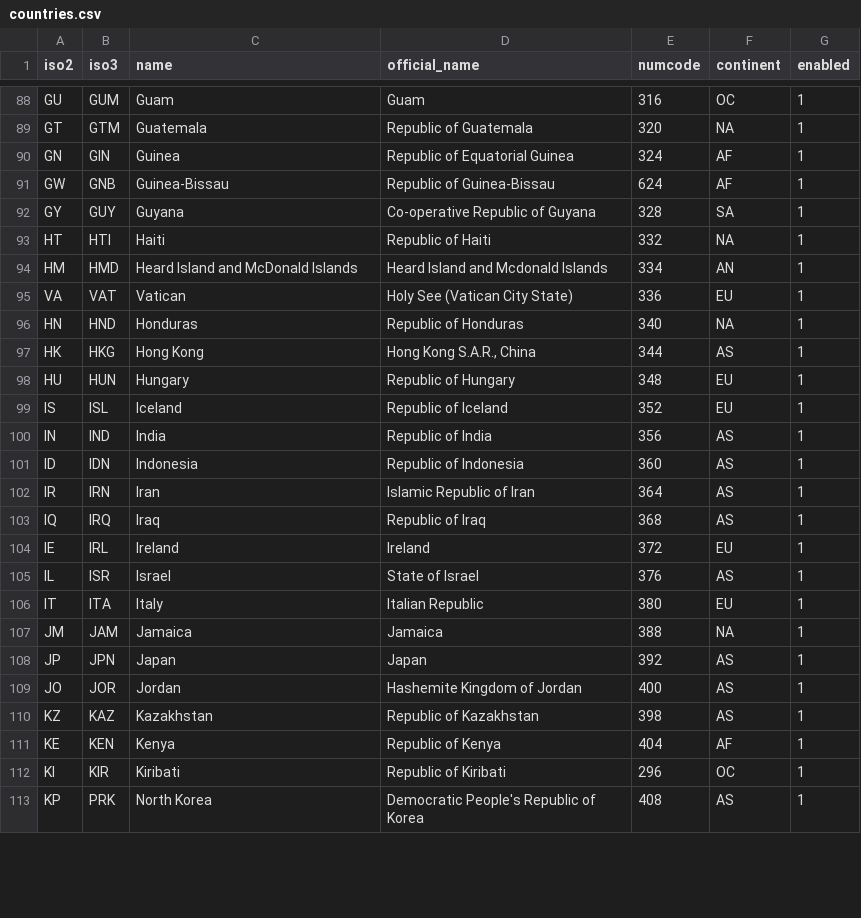
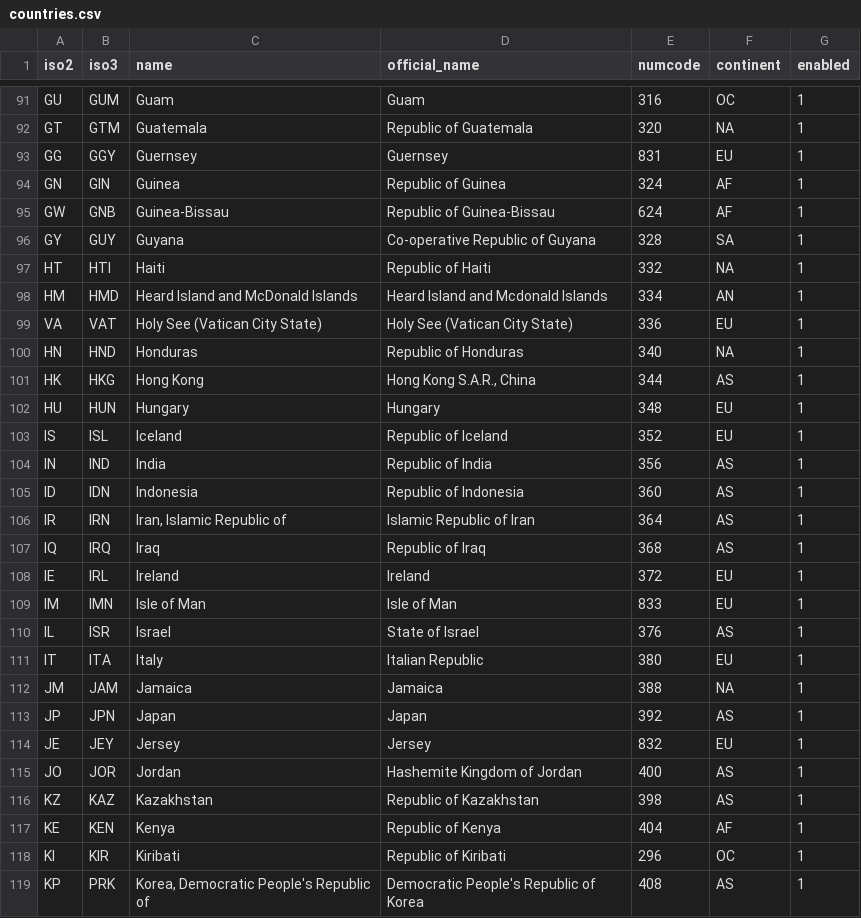
Before and after one commit to mofdi/portal-drupal, a CSV file: sites/all/modules/contrib/countries/countries.csv, drawn as a sheet; only a part is shown, gaps mark what is left out; the diff covers the shown part only.

Commit message:
Updated country relevant modules.
git-svn-id: https://gbif-portal.googlecode.com/svn/portal-drupal7/trunk@2851 3650c4fd-ea0f-e2d6-5ead-89630c913e81

```diff
--- a/sites/all/modules/contrib/countries/countries.csv
+++ b/sites/all/modules/contrib/countries/countries.csv
@@ -89,3 +92,4 @@
 "GT","GTM","Guatemala","Republic of Guatemala","320","NA","1"
-"GN","GIN","Guinea","Republic of Equatorial Guinea","324","AF","1"
+"GG","GGY","Guernsey","Guernsey","831","EU","1"
+"GN","GIN","Guinea","Republic of Guinea","324","AF","1"
 "GW","GNB","Guinea-Bissau","Republic of Guinea-Bissau","624","AF","1"
@@ -94,6 +98,6 @@
 "HM","HMD","Heard Island and McDonald Islands","Heard Island and Mcdonald Islands","334","AN","1"
-"VA","VAT","Vatican","Holy See (Vatican City State)","336","EU","1"
+"VA","VAT","Holy See (Vatican City State)","Holy See (Vatican City State)","336","EU","1"
 "HN","HND","Honduras","Republic of Honduras","340","NA","1"
 "HK","HKG","Hong Kong","Hong Kong S.A.R., China","344","AS","1"
-"HU","HUN","Hungary","Republic of Hungary","348","EU","1"
+"HU","HUN","Hungary","Hungary","348","EU","1"
 "IS","ISL","Iceland","Republic of Iceland","352","EU","1"
@@ -101,5 +105,6 @@
 "ID","IDN","Indonesia","Republic of Indonesia","360","AS","1"
-"IR","IRN","Iran","Islamic Republic of Iran","364","AS","1"
+"IR","IRN","Iran, Islamic Republic of","Islamic Republic of Iran","364","AS","1"
 "IQ","IRQ","Iraq","Republic of Iraq","368","AS","1"
 "IE","IRL","Ireland","Ireland","372","EU","1"
+"IM","IMN","Isle of Man","Isle of Man","833","EU","1"
 "IL","ISR","Israel","State of Israel","376","AS","1"
@@ -108,2 +113,3 @@
 "JP","JPN","Japan","Japan","392","AS","1"
+"JE","JEY","Jersey","Jersey","832","EU","1"
 "JO","JOR","Jordan","Hashemite Kingdom of Jordan","400","AS","1"
@@ -112,2 +118,2 @@
 "KI","KIR","Kiribati","Republic of Kiribati","296","OC","1"
-"KP","PRK","North Korea","Democratic People's Republic of Korea","408","AS","1"
+"KP","PRK","Korea, Democratic People's Republic of","Democratic People's Republic of Korea","408","AS","1"
```
Also changed, not shown: 7 moved rows and 25 edited cells elsewhere in this file, 42 other files.
